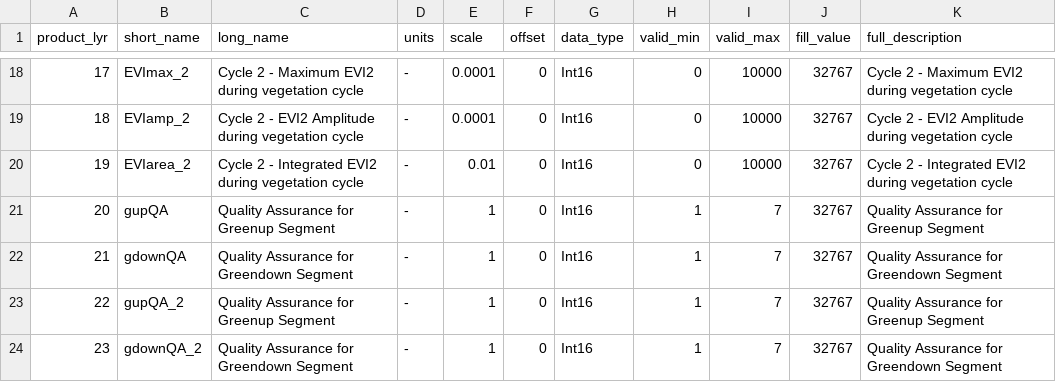
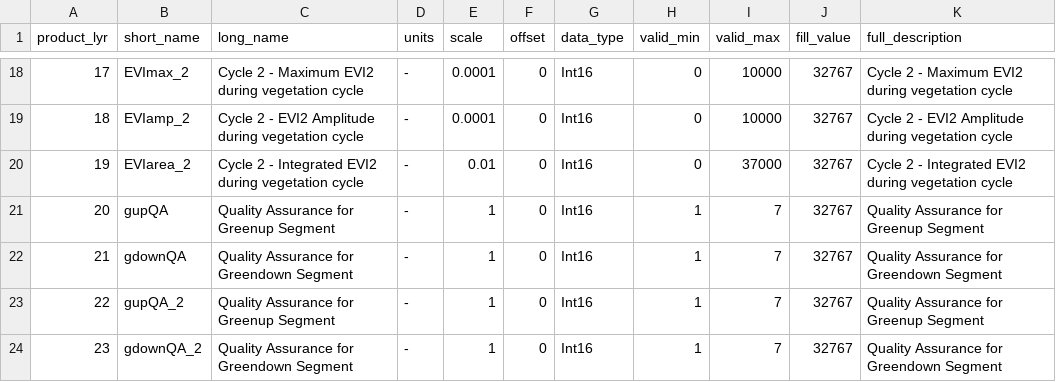
Before and after one commit to BU-LCSC/MSLSP, a CSV file: Development/make_netCDF/MSLSP_Layers_V0.csv, drawn as a sheet; only a part is shown, gaps mark what is left out.

Commit message:
Change EVIarea_2 valide range from 0-10000 to 0-37000

```diff
--- a/Development/make_netCDF/MSLSP_Layers_V0.csv
+++ b/Development/make_netCDF/MSLSP_Layers_V0.csv
@@ -19,3 +19,3 @@ product_lyr,short_name,long_name,units,scale,offset,data_type,valid_min,valid_ma
 18,EVIamp_2,Cycle 2 - EVI2 Amplitude during vegetation cycle ,-,0.0001,0,Int16,0,10000,32767,Cycle 2 - EVI2 Amplitude during vegetation cycle
-19,EVIarea_2,Cycle 2 - Integrated EVI2 during vegetation cycle ,-,0.01,0,Int16,0,10000,32767,Cycle 2 - Integrated EVI2 during vegetation cycle
+19,EVIarea_2,Cycle 2 - Integrated EVI2 during vegetation cycle ,-,0.01,0,Int16,0,37000,32767,Cycle 2 - Integrated EVI2 during vegetation cycle
 20,gupQA,Quality Assurance for Greenup Segment,-,1,0,Int16,1,7,32767,Quality Assurance for Greenup Segment
```
